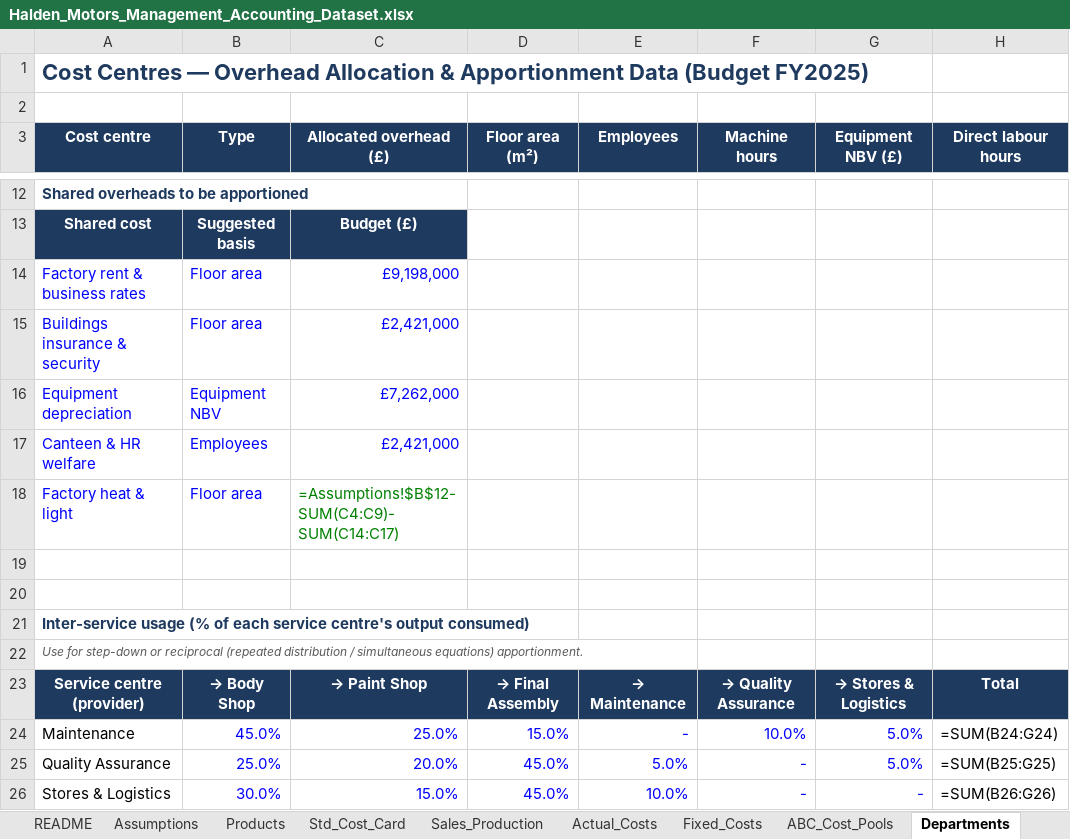
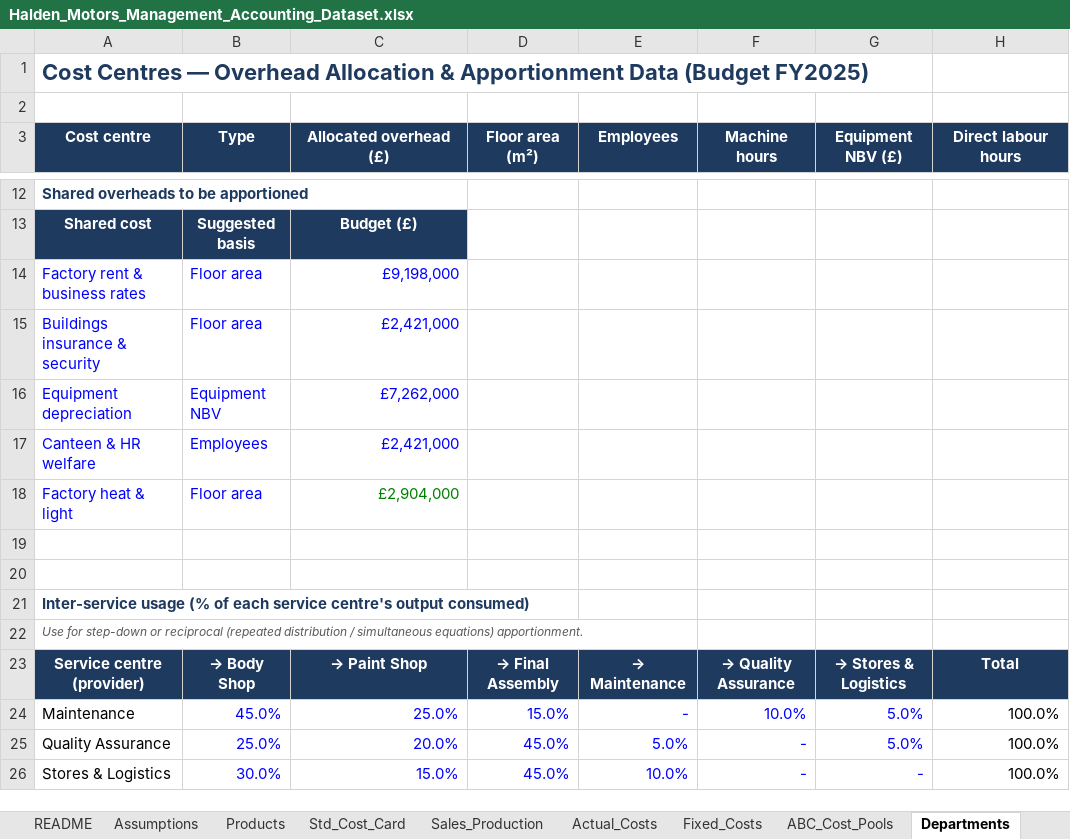
Before and after one commit to andrewprimmer/andrewprimmer.github.io, an Excel workbook: teaching/halden-motors/files/Halden_Motors_Management_Accounting_Dataset.xlsx, sheet Departments, drawn as a sheet; only a part is shown, gaps mark what is left out; values as stored, in another font and other column widths than the file's, no borders; formulas without a stored value are shown as written; table styles not drawn; the diff names each change by its address in the sheet, - before the commit and + after, or states it on an @@ line.

```diff
--- a/teaching/halden-motors/files/Halden_Motors_Management_Accounting_Dataset.xlsx (sheet Departments)
+++ b/teaching/halden-motors/files/Halden_Motors_Management_Accounting_Dataset.xlsx (sheet Departments)
-C18 (Allocated overhead (£)): =Assumptions!$B$12-SUM(C4:C9)-SUM(C14:C17)
+C18 (Allocated overhead (£)): £2,904,000
-H24 (Direct labour hours): =SUM(B24:G24)
+H24 (Direct labour hours): 100.0%
-H25 (Direct labour hours): =SUM(B25:G25)
+H25 (Direct labour hours): 100.0%
-H26 (Direct labour hours): =SUM(B26:G26)
+H26 (Direct labour hours): 100.0%
```
Also changed, not shown: sheet Fixed_Costs, sheet Sales_Production, sheet Std_Cost_Card, sheet ABC_Cost_Pools, sheet README, sheet Exercises, 1 more sheet, other sheet tabs, teaching/halden-motors/files/solutions/Ex03_Absorption_vs_Marginal.xlsx, 11 other files.
